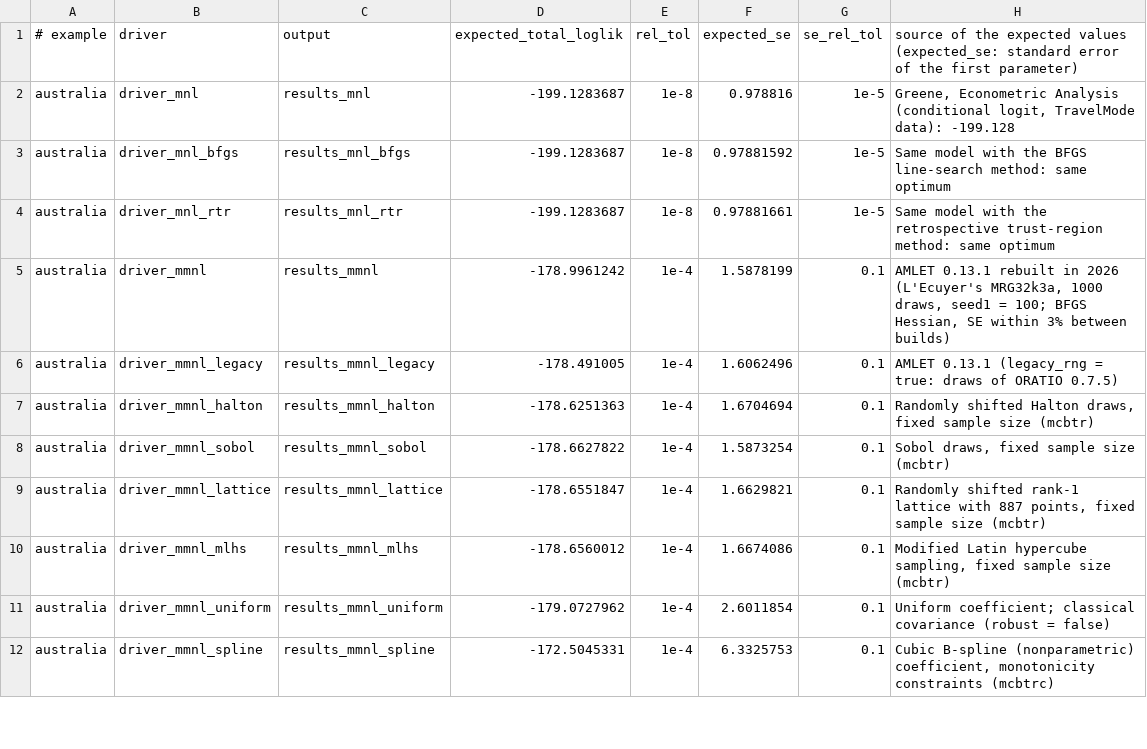
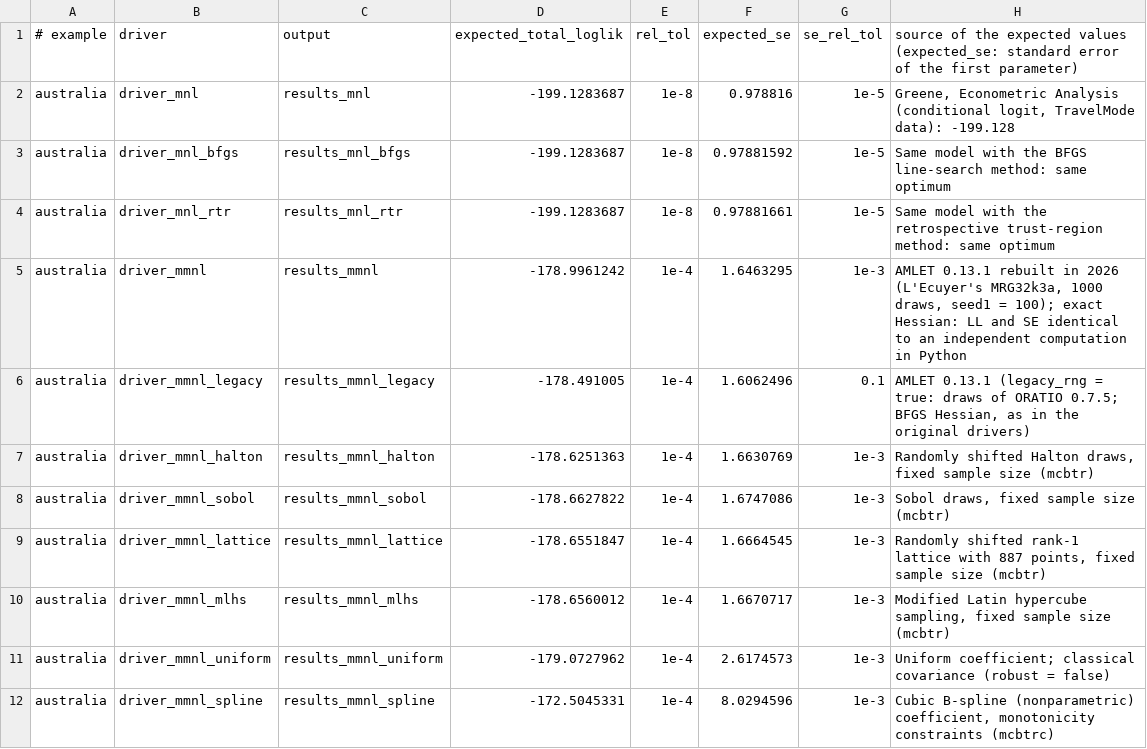
Before and after one commit to fbastin/amlet-legacy, a TSV file: examples/reference_values.tsv, drawn as a sheet; only a part is shown; the diff covers the shown part only.

```diff
--- a/examples/reference_values.tsv
+++ b/examples/reference_values.tsv
@@ -4,9 +4,9 @@ australia	driver_mnl_bfgs	results_mnl_bfgs	-199.1283687	1e-8	0.97881592	1e-5	Sam
 australia	driver_mnl_rtr	results_mnl_rtr	-199.1283687	1e-8	0.97881661	1e-5	Same model with the retrospective trust-region method: same optimum
-australia	driver_mmnl	results_mmnl	-178.9961242	1e-4	1.5878199	0.1	AMLET 0.13.1 rebuilt in 2026 (L'Ecuyer's MRG32k3a, 1000 draws, seed1 = 100; BFGS Hessian, SE within 3% between builds)
-australia	driver_mmnl_legacy	results_mmnl_legacy	-178.491005	1e-4	1.6062496	0.1	AMLET 0.13.1 (legacy_rng = true: draws of ORATIO 0.7.5)
-australia	driver_mmnl_halton	results_mmnl_halton	-178.6251363	1e-4	1.6704694	0.1	Randomly shifted Halton draws, fixed sample size (mcbtr)
-australia	driver_mmnl_sobol	results_mmnl_sobol	-178.6627822	1e-4	1.5873254	0.1	Sobol draws, fixed sample size (mcbtr)
-australia	driver_mmnl_lattice	results_mmnl_lattice	-178.6551847	1e-4	1.6629821	0.1	Randomly shifted rank-1 lattice with 887 points, fixed sample size (mcbtr)
-australia	driver_mmnl_mlhs	results_mmnl_mlhs	-178.6560012	1e-4	1.6674086	0.1	Modified Latin hypercube sampling, fixed sample size (mcbtr)
-australia	driver_mmnl_uniform	results_mmnl_uniform	-179.0727962	1e-4	2.6011854	0.1	Uniform coefficient; classical covariance (robust = false)
-australia	driver_mmnl_spline	results_mmnl_spline	-172.5045331	1e-4	6.3325753	0.1	Cubic B-spline (nonparametric) coefficient, monotonicity constraints (mcbtrc)
+australia	driver_mmnl	results_mmnl	-178.9961242	1e-4	1.6463295	1e-3	AMLET 0.13.1 rebuilt in 2026 (L'Ecuyer's MRG32k3a, 1000 draws, seed1 = 100); exact Hessian: LL and SE identical to an independent computation in Python
+australia	driver_mmnl_legacy	results_mmnl_legacy	-178.491005	1e-4	1.6062496	0.1	AMLET 0.13.1 (legacy_rng = true: draws of ORATIO 0.7.5; BFGS Hessian, as in the original drivers)
+australia	driver_mmnl_halton	results_mmnl_halton	-178.6251363	1e-4	1.6630769	1e-3	Randomly shifted Halton draws, fixed sample size (mcbtr)
+australia	driver_mmnl_sobol	results_mmnl_sobol	-178.6627822	1e-4	1.6747086	1e-3	Sobol draws, fixed sample size (mcbtr)
+australia	driver_mmnl_lattice	results_mmnl_lattice	-178.6551847	1e-4	1.6664545	1e-3	Randomly shifted rank-1 lattice with 887 points, fixed sample size (mcbtr)
+australia	driver_mmnl_mlhs	results_mmnl_mlhs	-178.6560012	1e-4	1.6670717	1e-3	Modified Latin hypercube sampling, fixed sample size (mcbtr)
+australia	driver_mmnl_uniform	results_mmnl_uniform	-179.0727962	1e-4	2.6174573	1e-3	Uniform coefficient; classical covariance (robust = false)
+australia	driver_mmnl_spline	results_mmnl_spline	-172.5045331	1e-4	8.0294596	1e-3	Cubic B-spline (nonparametric) coefficient, monotonicity constraints (mcbtrc)
```
Also changed, not shown: 8 edited cells elsewhere in this file, 18 other files.
